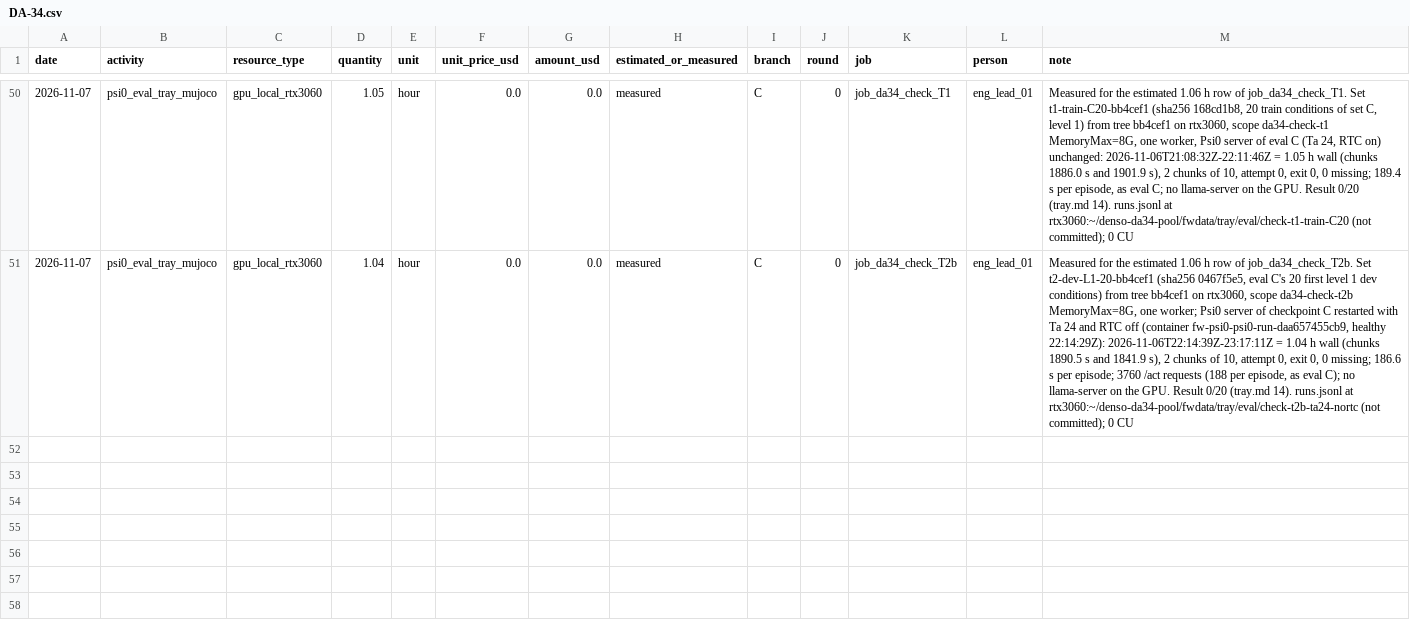
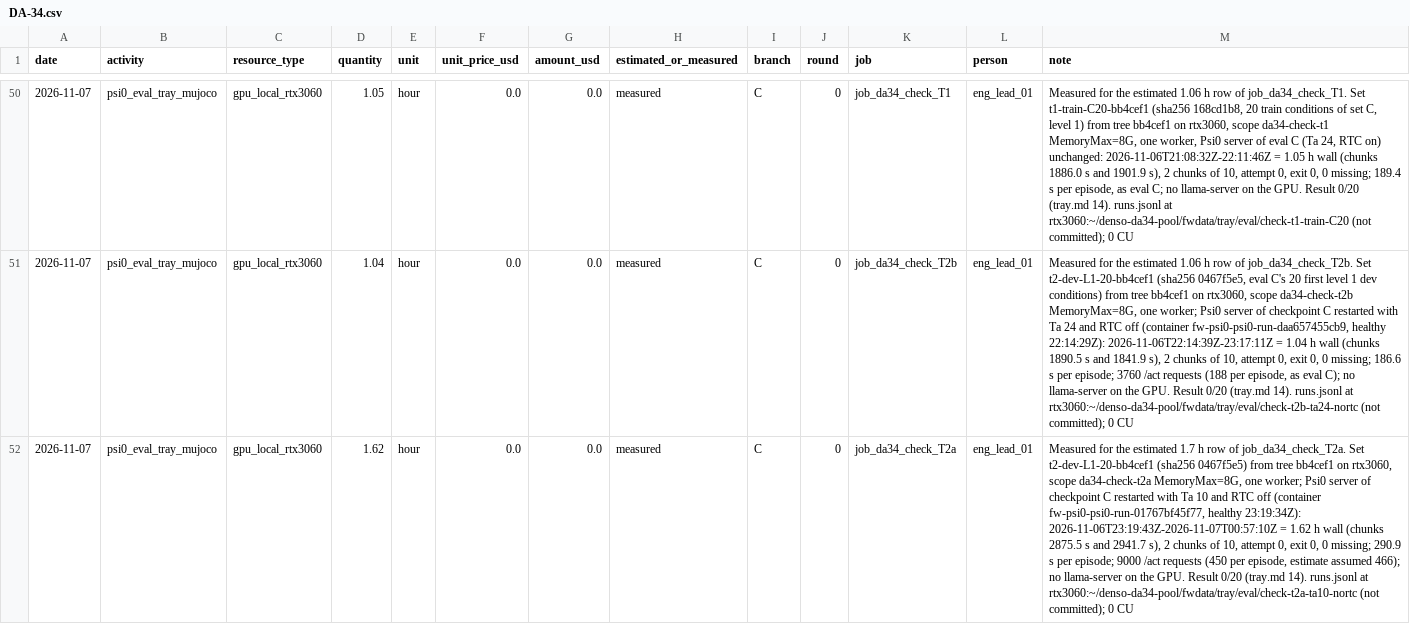
Before and after one commit to hiwe0305/denso-challenge, a CSV file: docs/g0/ledger/DA-34.csv, drawn as a sheet; only a part is shown, gaps mark what is left out; the diff names each change by its address in the sheet, - before the commit and + after, or states it on an @@ line.

```diff
--- a/docs/g0/ledger/DA-34.csv
+++ b/docs/g0/ledger/DA-34.csv
+row 52: 2026-11-07 | psi0_eval_tray_mujoco | gpu_local_rtx3060 | 1.62 | hour | 0.0 | 0.0 | measured | C | 0 | job_da34_check_T2a | eng_lead_01 | Measured for the estimated 1.7 h row of job_da34_check_T2a. Set t2-dev-L1-20-bb4cef1 (sha256 0467f5e5) from tree bb4cef1 on rtx3060, scope da34-check-t2a MemoryMax=8G, one worker; Psi0 server of checkpoint C restarted with Ta 10 and RTC off (container fw-psi0-psi0-run-01767bf45f77, healthy 23:19:34Z): 2026-11-06T23:19:43Z-2026-11-07T00:57:10Z = 1.62 h wall (chunks 2875.5 s and 2941.7 s), 2 chunks of 10, attempt 0, exit 0, 0 missing; 290.9 s per episode; 9000 /act requests (450 per episode, estimate assumed 466); no llama-server on the GPU. Result 0/20 (tray.md 14). runs.jsonl at rtx3060:~/denso-da34-pool/fwdata/tray/eval/check-t2a-ta10-nortc (not committed); 0 CU
```
Also changed, not shown: 1 other file.
